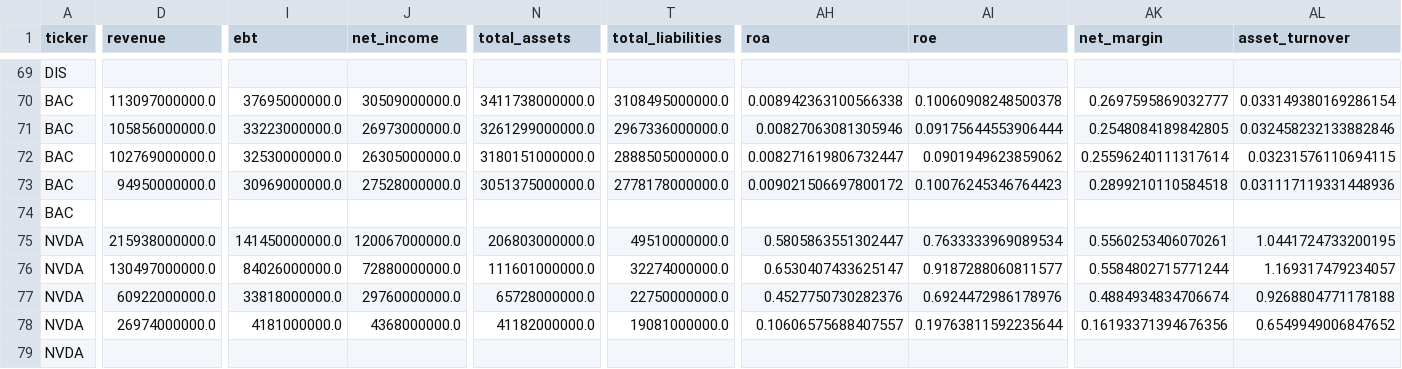
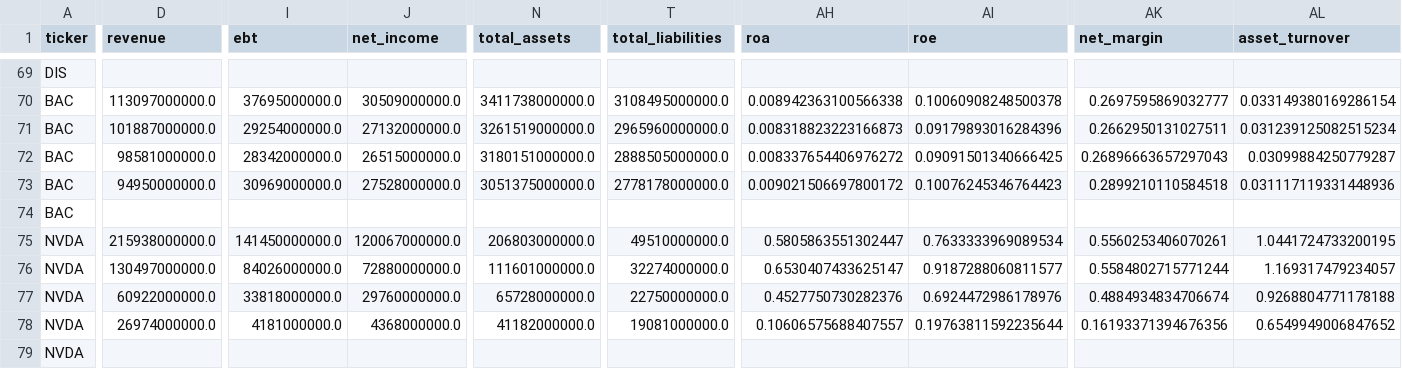
Before and after one commit to laihoangson/financial-analytic, a CSV file: data/cleaned/financial_statements.csv, drawn as a sheet; only a part is shown, gaps mark what is left out; the diff covers the shown part only; the diff names each change by its address in the sheet, - before the commit and + after, or states it on an @@ line.

```diff
--- a/data/cleaned/financial_statements.csv
+++ b/data/cleaned/financial_statements.csv
-D71 (revenue): 105856000000.0
+D71 (revenue): 101887000000.0
-I71 (ebt): 33223000000.0
+I71 (ebt): 29254000000.0
-J71 (net_income): 26973000000.0
+J71 (net_income): 27132000000.0
-N71 (total_assets): 3261299000000.0
+N71 (total_assets): 3261519000000.0
-T71 (total_liabilities): 2967336000000.0
+T71 (total_liabilities): 2965960000000.0
-AH71 (roa): 0.00827063081305946
+AH71 (roa): 0.008318823223166873
-AI71 (roe): 0.09175644553906444
+AI71 (roe): 0.09179893016284396
-AK71 (net_margin): 0.2548084189842805
+AK71 (net_margin): 0.2662950131027511
-AL71 (asset_turnover): 0.032458232133882846
+AL71 (asset_turnover): 0.031239125082515234
-D72 (revenue): 102769000000.0
+D72 (revenue): 98581000000.0
-I72 (ebt): 32530000000.0
+I72 (ebt): 28342000000.0
-J72 (net_income): 26305000000.0
+J72 (net_income): 26515000000.0
-AH72 (roa): 0.008271619806732447
+AH72 (roa): 0.008337654406976272
-AI72 (roe): 0.0901949623859062
+AI72 (roe): 0.09091501340666425
-AK72 (net_margin): 0.25596240111317614
+AK72 (net_margin): 0.26896663657297043
-AL72 (asset_turnover): 0.03231576110694115
+AL72 (asset_turnover): 0.03099884250779287
```
Also changed, not shown: 4 edited cells elsewhere in this file, data/raw/raw_financials.csv, 2 other files.
